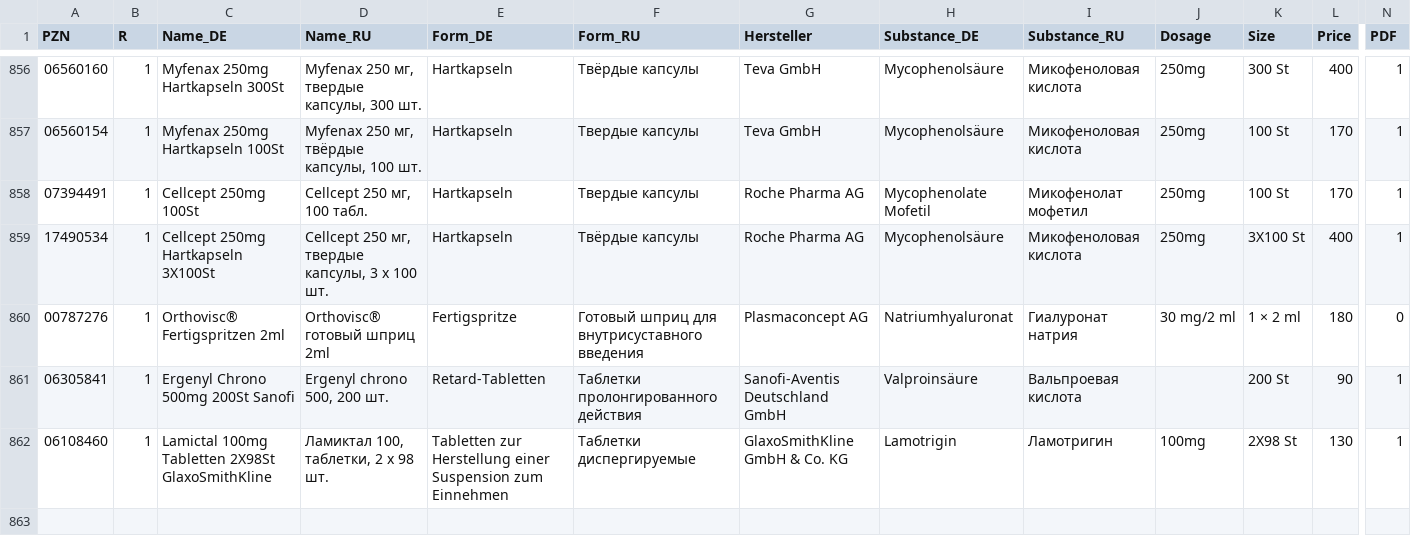
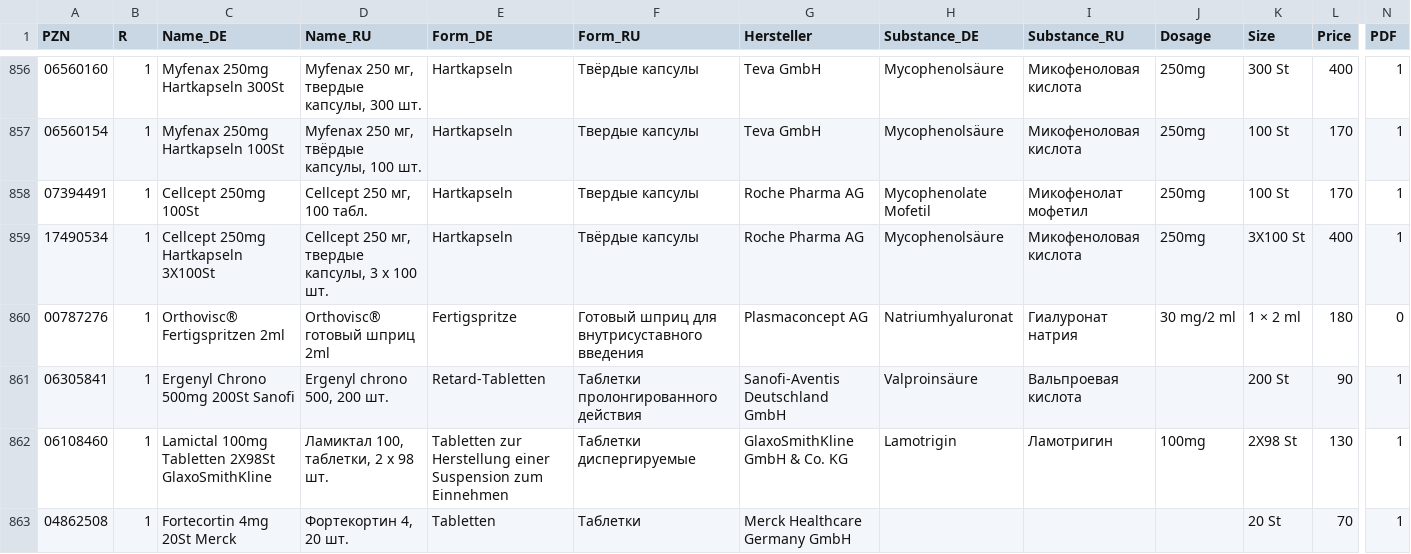
Before and after one commit to gxxmwolf-wq/catalog, a CSV file: db.csv, drawn as a sheet; only a part is shown, gaps mark what is left out; rows hold the shown columns only; the diff names each change by its address in the sheet, - before the commit and + after, or states it on an @@ line.

Commit message:
Обновление базы PZN (Диск + GitHub) 🚀

```diff
--- a/db.csv
+++ b/db.csv
+row 863: 04862508 | 1 | Fortecortin 4mg 20St Merck | Фортекортин 4, 20 шт. | Tabletten | Таблетки | Merck Healthcare Germany GmbH |  |  |  | 20 St | 70 | 1
```
